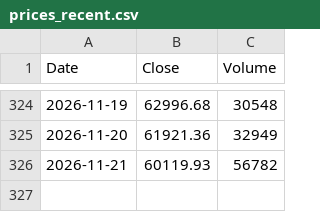
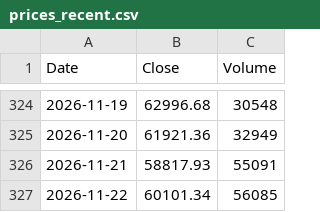
Before and after one commit to bitcoin-1000/bitcoin-1000.github.io, a CSV file: data/prices_recent.csv, drawn as a sheet; only a part is shown, gaps mark what is left out.

Commit message:
Update bitcoin price data

```diff
--- a/data/prices_recent.csv
+++ b/data/prices_recent.csv
@@ -325,2 +325,3 @@ Date,Close,Volume
 2026-11-20,61921.36,32949
-2026-11-21,60119.93,56782
+2026-11-21,58817.93,55091
+2026-11-22,60101.34,56085
```
Also changed, not shown: 1 other file.
